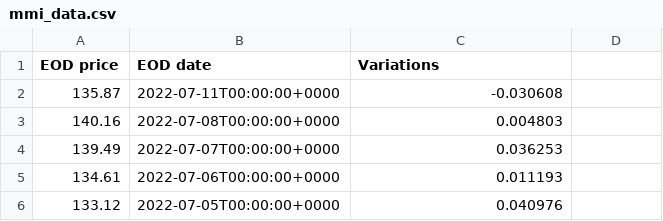
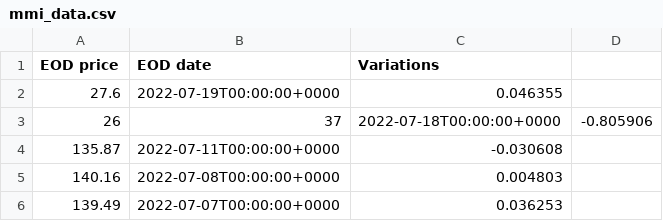
Before and after one commit to timdelarboulas/sidechain-development, a CSV file: back/mmi/mmi_data.csv, drawn as a sheet; only a part is shown; the shorter side is filled out with more unchanged rows.

Commit message:
version 1.7.1 : correction of the calculation of the MMI price

```diff
--- a/back/mmi/mmi_data.csv
+++ b/back/mmi/mmi_data.csv
@@ -1,2 +1,4 @@
 EOD price,EOD date,Variations
+27.6,2022-07-19T00:00:00+0000,0.046355
+26,37,2022-07-18T00:00:00+0000,-0.805906
 135.87,2022-07-11T00:00:00+0000,-0.030608
```
Also changed, not shown: racine/ressources/csv/mmi_date.csv, racine/ressources/csv/mmi_price.csv, 1 other file.
